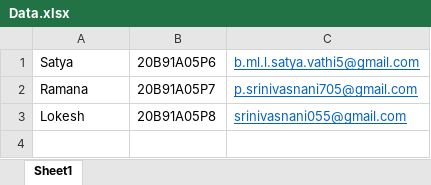
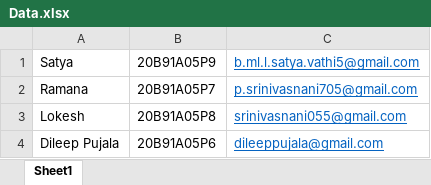
Before and after one commit to srinivasnani005/srkr-cse, an Excel workbook: Admin/uploads/Data.xlsx, sheet Sheet1, drawn as a sheet; values as stored, in another font and other column widths than the file's, no borders; the diff names each change by its address in the sheet, - before the commit and + after, or states it on an @@ line.

```diff
--- a/Admin/uploads/Data.xlsx (sheet Sheet1)
+++ b/Admin/uploads/Data.xlsx (sheet Sheet1)
-B1: 20B91A05P6
+B1: 20B91A05P9
+row 4: Dileep Pujala | 20B91A05P6 | dileeppujala@gmail.com
```
Also changed, not shown: 3 other files.
